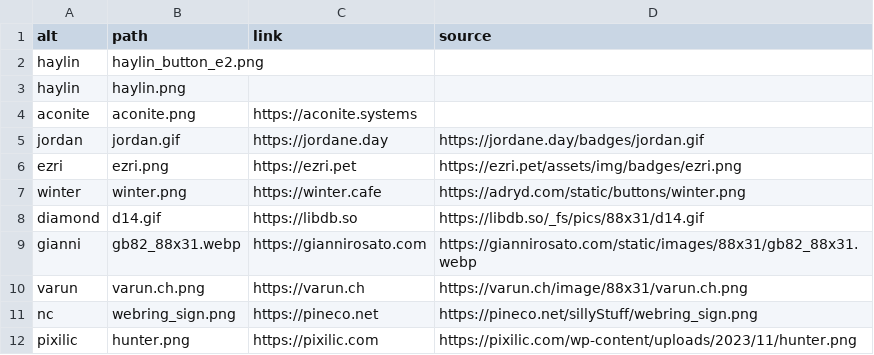
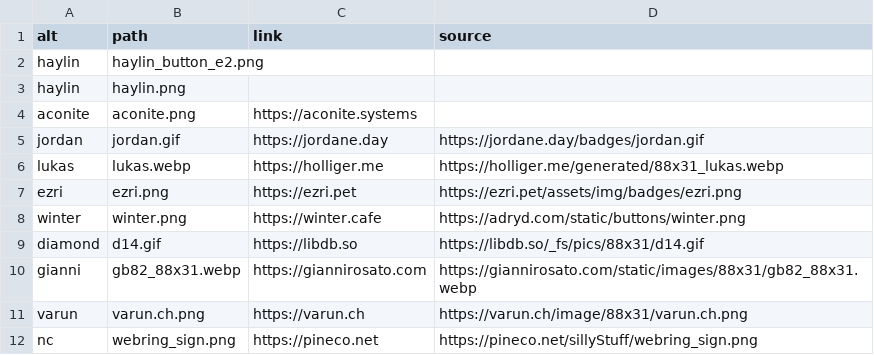
Before and after one commit to haylinmoore/hive, a CSV file: web/www/content/badges.csv, drawn as a sheet; only a part is shown; the shorter side is filled out with more unchanged rows; the diff names each change by its address in the sheet, - before the commit and + after, or states it on an @@ line.

Commit message:
web/www: add lukas' badge

```diff
--- a/web/www/content/badges.csv
+++ b/web/www/content/badges.csv
+row 6: lukas | lukas.webp | https://holliger.me | https://holliger.me/generated/88x31_lukas.webp
```
Also changed, not shown: 1 other file.
